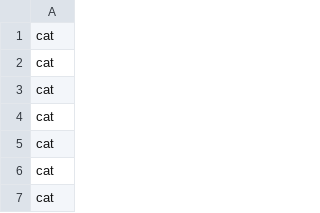
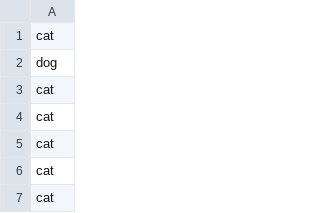
Before and after one commit to JoseLuiz432/ludwig-cat-dog-classifier, a CSV file: test_results/label_predictions.csv, drawn as a sheet; only a part is shown; the shorter side is filled out with more unchanged rows; the diff covers the shown part only; the diff names each change by its address in the sheet, - before the commit and + after, or states it on an @@ line.

```diff
--- a/test_results/label_predictions.csv
+++ b/test_results/label_predictions.csv
+row 2: dog
```
Also changed, not shown: 47 added rows, 48 removed rows, 15 moved rows and 1 edited cell elsewhere in this file, test_results/label_probabilities.csv, test_results/label_probabilities_cat.csv, 13 other files.
